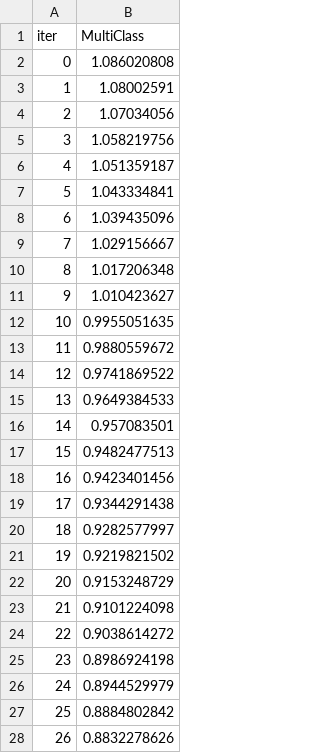
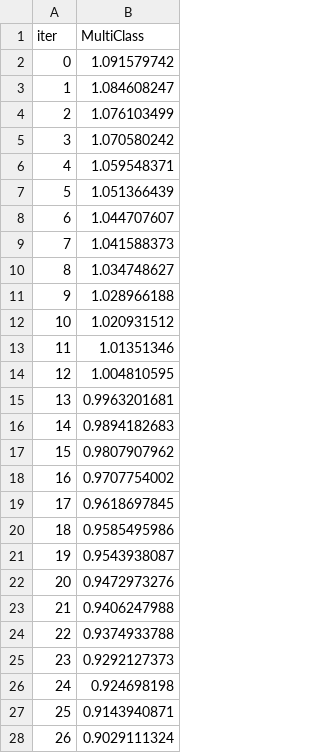
Before and after one commit to Jamescogit/Smart-Bot-Emergent, a TSV file: catboost_info/learn_error.tsv, drawn as a sheet; only a part is shown; the diff covers the shown part only.

```diff
--- a/catboost_info/learn_error.tsv
+++ b/catboost_info/learn_error.tsv
@@ -1,28 +1,28 @@
 iter	MultiClass
-0	1.086020808
-1	1.08002591
-2	1.07034056
-3	1.058219756
-4	1.051359187
-5	1.043334841
-6	1.039435096
-7	1.029156667
-8	1.017206348
-9	1.010423627
-10	0.9955051635
-11	0.9880559672
-12	0.9741869522
-13	0.9649384533
-14	0.957083501
-15	0.9482477513
-16	0.9423401456
-17	0.9344291438
-18	0.9282577997
-19	0.9219821502
-20	0.9153248729
-21	0.9101224098
-22	0.9038614272
-23	0.8986924198
-24	0.8944529979
-25	0.8884802842
-26	0.8832278626
+0	1.091579742
+1	1.084608247
+2	1.076103499
+3	1.070580242
+4	1.059548371
+5	1.051366439
+6	1.044707607
+7	1.041588373
+8	1.034748627
+9	1.028966188
+10	1.020931512
+11	1.01351346
+12	1.004810595
+13	0.9963201681
+14	0.9894182683
+15	0.9807907962
+16	0.9707754002
+17	0.9618697845
+18	0.9585495986
+19	0.9543938087
+20	0.9472973276
+21	0.9406247988
+22	0.9374933788
+23	0.9292127373
+24	0.924698198
+25	0.9143940871
+26	0.9029111324
```
Also changed, not shown: 23 edited cells elsewhere in this file, catboost_info/time_left.tsv, 4 other files.
